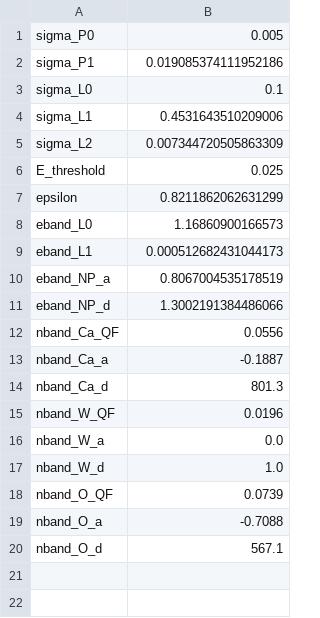
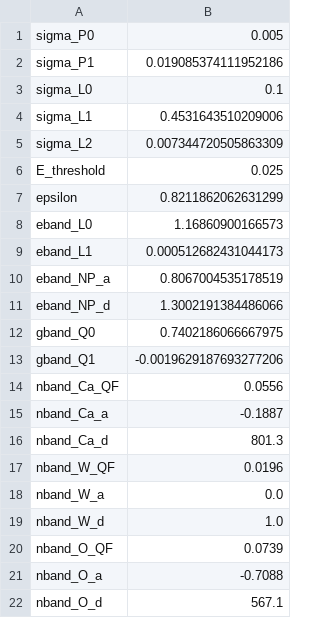
Before and after one commit to fewagner/pyyellin, a CSV file: 2D_data/DetA_parameters.csv, drawn as a sheet.

Commit message:
Added Gamma Quenching parameters

```diff
--- a/2D_data/DetA_parameters.csv
+++ b/2D_data/DetA_parameters.csv
@@ -11,2 +11,4 @@ eband_NP_a,0.8067004535178519
 eband_NP_d,1.3002191384486066
+gband_Q0,0.7402186066667975
+gband_Q1,-0.0019629187693277206
 nband_Ca_QF,0.0556
```
Also changed, not shown: 1 other file.
